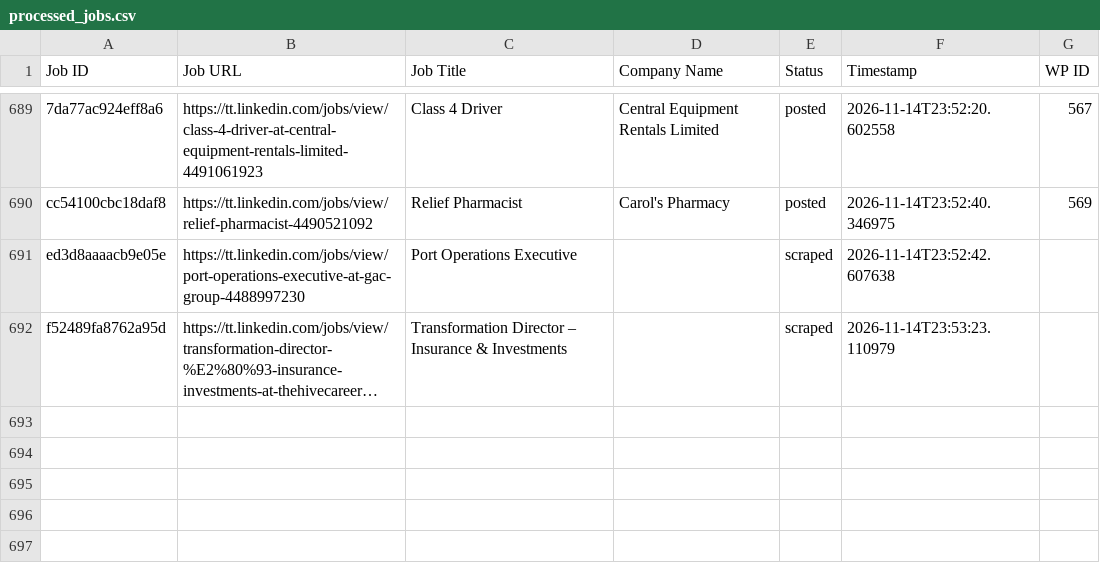
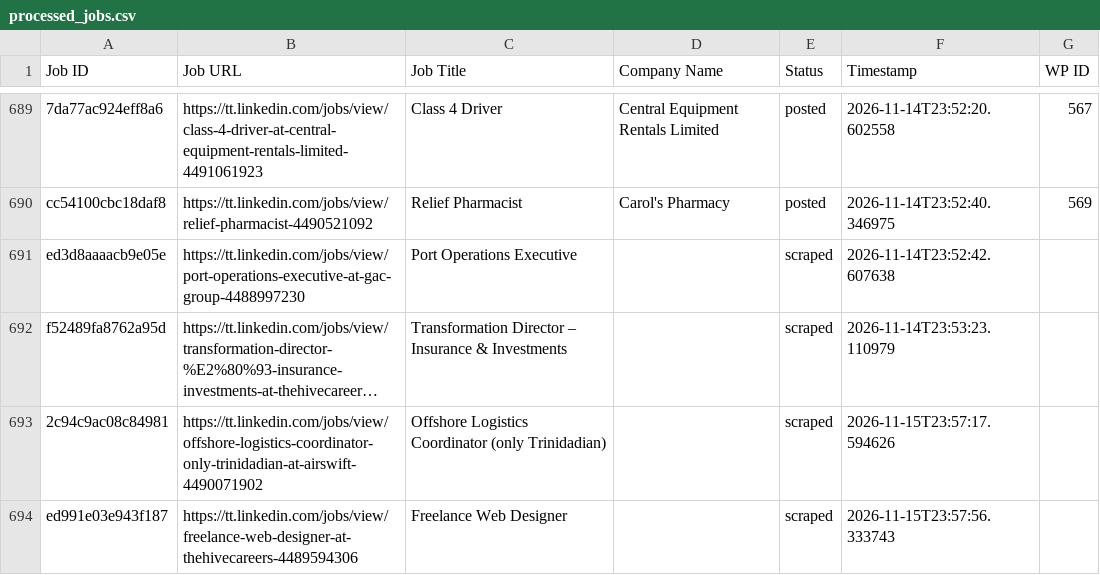
Before and after one commit to mimusdesign/tt, a CSV file: processed_jobs.csv, drawn as a sheet; only a part is shown, gaps mark what is left out; long unchanged cells end in …; the diff names each change by its address in the sheet, - before the commit and + after, or states it on an @@ line.

```diff
--- a/processed_jobs.csv
+++ b/processed_jobs.csv
+row 693: 2c94c9ac08c84981 | https://tt.linkedin.com/jobs/view/offshore-logistics-coordinator-only-trinidadian-at-airswift-4490071902 | Offshore Logistics Coordinator (only Trinidadian) |  | scraped | 2026-11-15T23:57:17.594626
+row 694: ed991e03e943f187 | https://tt.linkedin.com/jobs/view/freelance-web-designer-at-thehivecareers-4489594306 | Freelance Web Designer |  | scraped | 2026-11-15T23:57:56.333743
```
